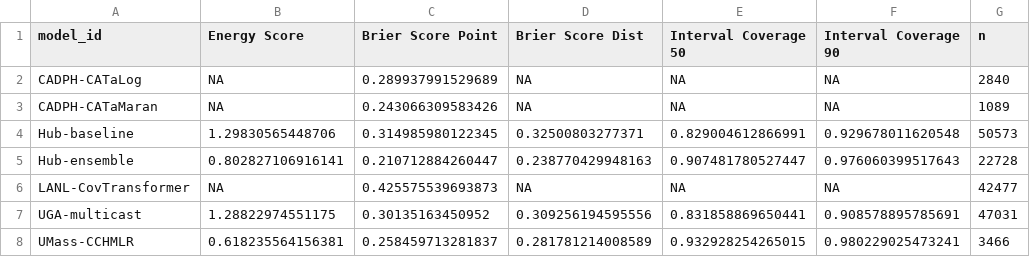
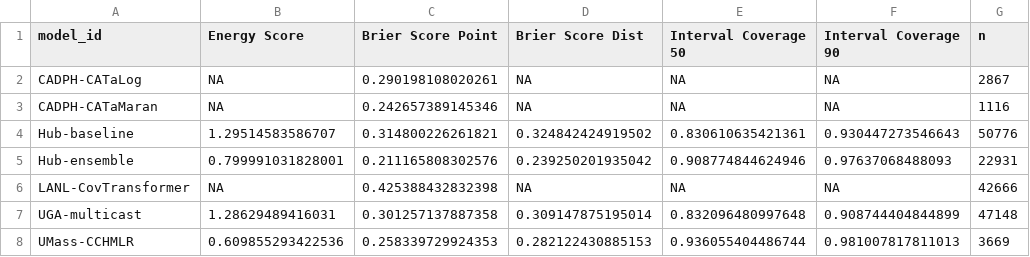
Before and after one commit to reichlab/variant-nowcast-hub-dashboard, a CSV file: scores/clade_prop/Overall/scores.csv, drawn as a sheet; only a part is shown; the diff covers the shown part only.

```diff
--- a/scores/clade_prop/Overall/scores.csv
+++ b/scores/clade_prop/Overall/scores.csv
@@ -1,8 +1,8 @@
 "model_id","Energy Score","Brier Score Point","Brier Score Dist","Interval Coverage 50","Interval Coverage 90","n"
-"CADPH-CATaLog",NA,0.289937991529689,NA,NA,NA,2840
-"CADPH-CATaMaran",NA,0.243066309583426,NA,NA,NA,1089
-"Hub-baseline",1.29830565448706,0.314985980122345,0.32500803277371,0.829004612866991,0.929678011620548,50573
-"Hub-ensemble",0.802827106916141,0.210712884260447,0.238770429948163,0.907481780527447,0.976060399517643,22728
-"LANL-CovTransformer",NA,0.425575539693873,NA,NA,NA,42477
-"UGA-multicast",1.28822974551175,0.30135163450952,0.309256194595556,0.831858869650441,0.908578895785691,47031
-"UMass-CCHMLR",0.618235564156381,0.258459713281837,0.281781214008589,0.932928254265015,0.980229025473241,3466
+"CADPH-CATaLog",NA,0.290198108020261,NA,NA,NA,2867
+"CADPH-CATaMaran",NA,0.242657389145346,NA,NA,NA,1116
+"Hub-baseline",1.29514583586707,0.314800226261821,0.324842424919502,0.830610635421361,0.930447273546643,50776
+"Hub-ensemble",0.799991031828001,0.211165808302576,0.239250201935042,0.908774844624946,0.97637068488093,22931
+"LANL-CovTransformer",NA,0.425388432832398,NA,NA,NA,42666
+"UGA-multicast",1.28629489416031,0.301257137887358,0.309147875195014,0.832096480997648,0.908744404844899,47148
+"UMass-CCHMLR",0.609855293422536,0.258339729924353,0.282122430885153,0.936055404486744,0.981007817811013,3669
```
Also changed, not shown: 18 edited cells elsewhere in this file, scores/clade_prop/Overall/horizon/scores.csv, scores/clade_prop/Overall/location/scores.csv, 2 other files.
